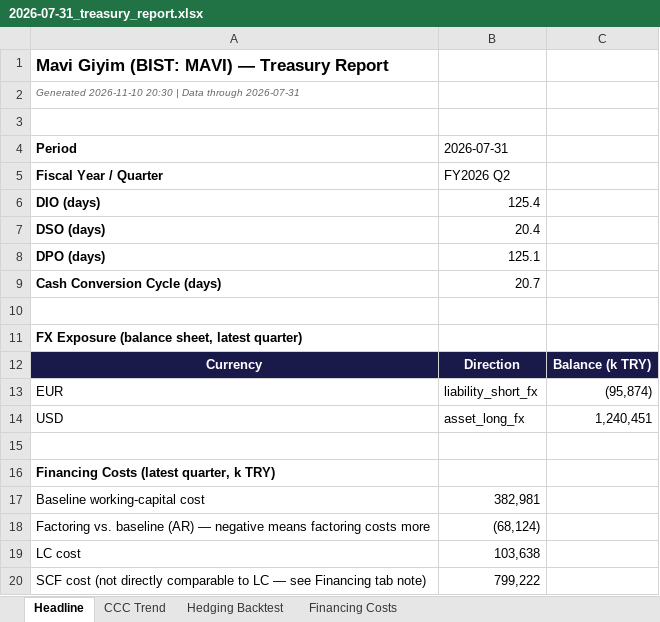
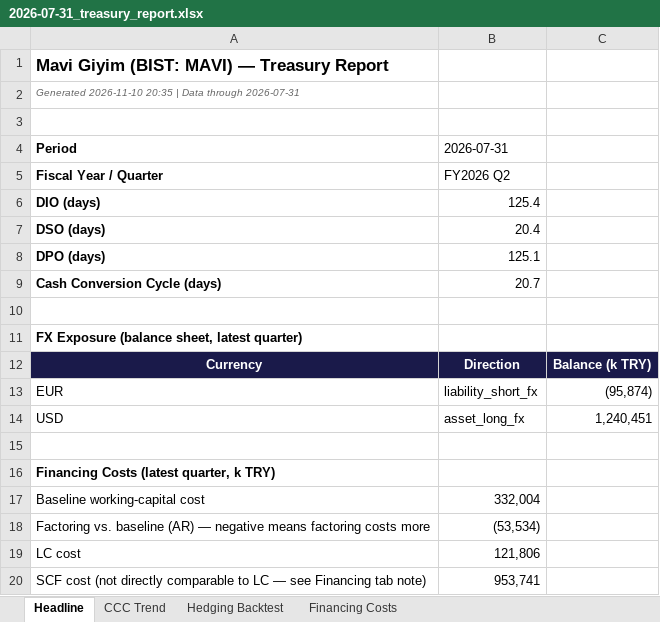
Before and after one commit to mrcocakli/mavi_financial_simulation, an Excel workbook: reports/2026-07-31_treasury_report.xlsx, sheet Headline, drawn as a sheet; values as stored, in another font and other column widths than the file's, no borders; the diff names each change by its address in the sheet, - before the commit and + after, or states it on an @@ line.

```diff
--- a/reports/2026-07-31_treasury_report.xlsx (sheet Headline)
+++ b/reports/2026-07-31_treasury_report.xlsx (sheet Headline)
-A2 (Period): Generated 2026-11-10 20:30 | Data…
+A2 (Period): Generated 2026-11-10 20:35 | Data…
-B17 (2026-07-31): 382,981
+B17 (2026-07-31): 332,004
-B18 (2026-07-31): (68,124)
+B18 (2026-07-31): (53,534)
-B19 (2026-07-31): 103,638
+B19 (2026-07-31): 121,806
-B20 (2026-07-31): 799,222
+B20 (2026-07-31): 953,741
```
Also changed, not shown: sheet Financing Costs, reports/2026-04-30_treasury_report.xlsx, reports/mavi_treasury_simulator.xlsx, 5 other files.
